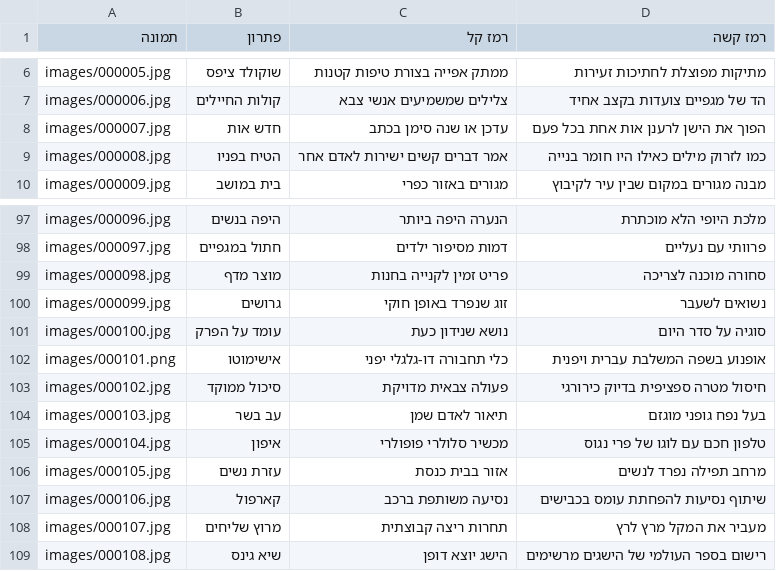
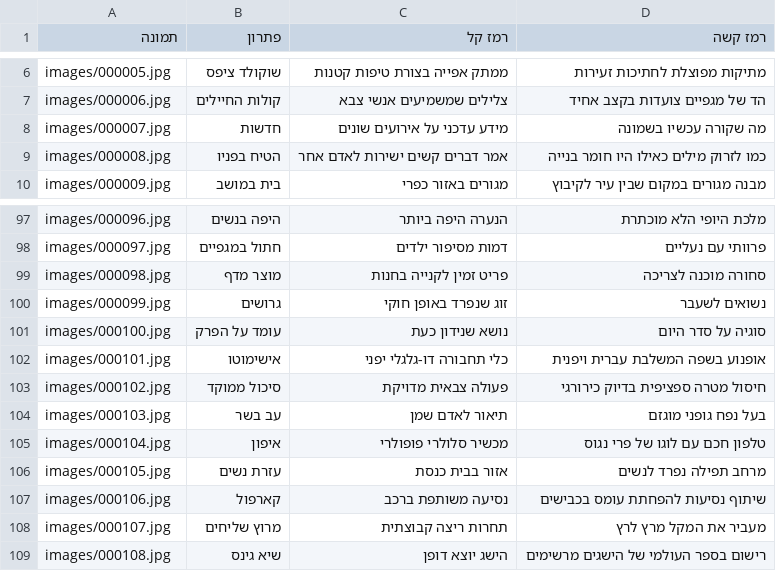
Before and after one commit to LiranYzhak/puzleinpic, a CSV file: game_data.csv, drawn as a sheet; only a part is shown, gaps mark what is left out.

```diff
--- a/game_data.csv
+++ b/game_data.csv
@@ -7,3 +7,3 @@ images/000005.jpg,שוקולד ציפס,ממתק אפייה בצורת טיפו
 images/000006.jpg,קולות החיילים,צלילים שמשמיעים אנשי צבא,הד של מגפיים צועדות בקצב אחיד
-images/000007.jpg,חדש אות,עדכן או שנה סימן בכתב,הפוך את הישן לרענן אות אחת בכל פעם
+images/000007.jpg,חדשות,מידע עדכני על אירועים שונים,מה שקורה עכשיו בשמונה
 images/000008.jpg,הטיח בפניו,אמר דברים קשים ישירות לאדם אחר,כמו לזרוק מילים כאילו היו חומר בנייה
@@ -101,3 +101,3 @@ images/000099.jpg,גרושים,זוג שנפרד באופן חוקי,נשואי
 images/000100.jpg,עומד על הפרק,נושא שנידון כעת,סוגיה על סדר היום
-images/000101.png,אישימוטו,כלי תחבורה דו-גלגלי יפני,אופנוע בשפה המשלבת עברית ויפנית
+images/000101.jpg,אישימוטו,כלי תחבורה דו-גלגלי יפני,אופנוע בשפה המשלבת עברית ויפנית
 images/000102.jpg,סיכול ממוקד,פעולה צבאית מדויקת,חיסול מטרה ספציפית בדיוק כירורגי
```
Also changed, not shown: 2 other files.
